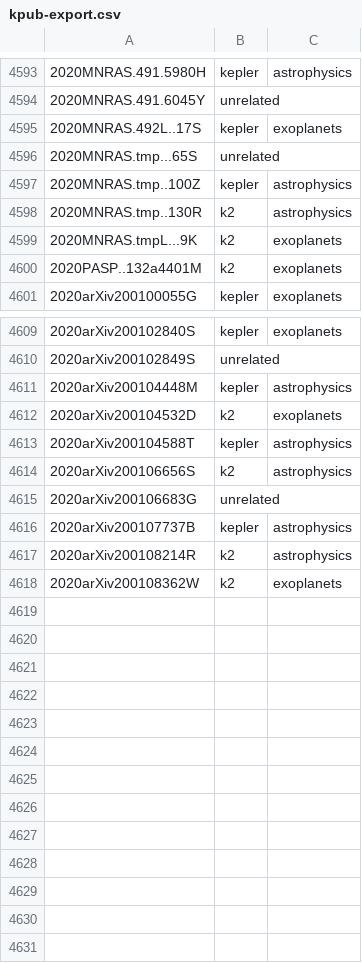
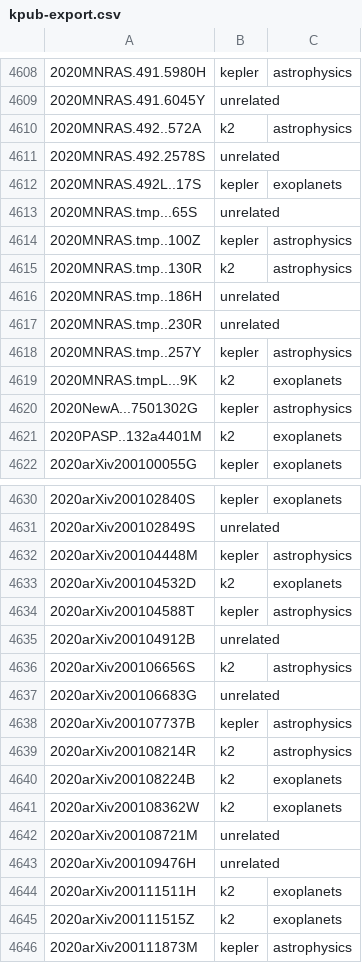
Before and after one commit to KeplerGO/kpub, a CSV file: data/kpub-export.csv, drawn as a sheet; only a part is shown, gaps mark what is left out; the diff covers the shown part only; the diff names each change by its address in the sheet, - before the commit and + after, or states it on an @@ line.

```diff
--- a/data/kpub-export.csv
+++ b/data/kpub-export.csv
+row 4610: 2020MNRAS.492..572A | k2 | astrophysics
+row 4611: 2020MNRAS.492.2578S | unrelated
+row 4616: 2020MNRAS.tmp..186H | unrelated
+row 4617: 2020MNRAS.tmp..230R | unrelated
+row 4618: 2020MNRAS.tmp..257Y | kepler | astrophysics
+row 4620: 2020NewA...7501302G | kepler | astrophysics
+row 4635: 2020arXiv200104912B | unrelated
+row 4640: 2020arXiv200108224B | k2 | exoplanets
+row 4642: 2020arXiv200108721M | unrelated
+row 4643: 2020arXiv200109476H | unrelated
+row 4644: 2020arXiv200111511H | k2 | exoplanets
+row 4645: 2020arXiv200111515Z | k2 | exoplanets
+row 4646: 2020arXiv200111873M | kepler | astrophysics
```
Also changed, not shown: 15 added rows elsewhere in this file, 1 other file.
